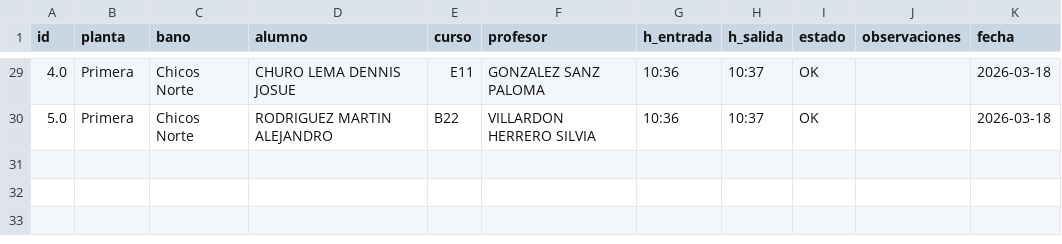
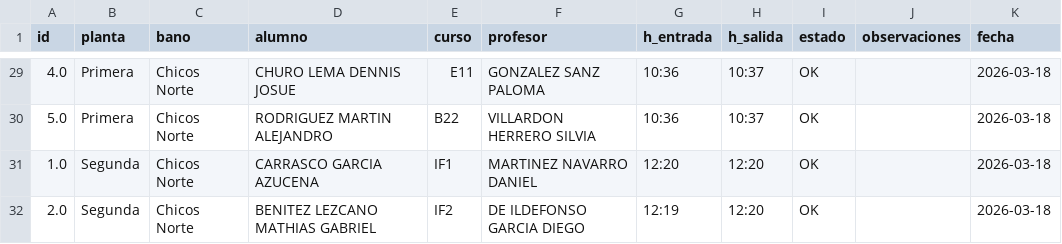
Before and after one commit to JesBoySer/aseos-via-plata, a CSV file: data/historico.csv, drawn as a sheet; only a part is shown, gaps mark what is left out; the diff names each change by its address in the sheet, - before the commit and + after, or states it on an @@ line.

Commit message:
Actualizar histórico aseos - 2026-03-18T12:21:06

```diff
--- a/data/historico.csv
+++ b/data/historico.csv
+row 31: 1.0 | Segunda | Chicos Norte | CARRASCO GARCIA AZUCENA | IF1 | MARTINEZ NAVARRO DANIEL | 12:20 | 12:20 | OK |  | 2026-03-18
+row 32: 2.0 | Segunda | Chicos Norte | BENITEZ LEZCANO MATHIAS GABRIEL | IF2 | DE ILDEFONSO GARCIA DIEGO | 12:19 | 12:20 | OK |  | 2026-03-18
```
